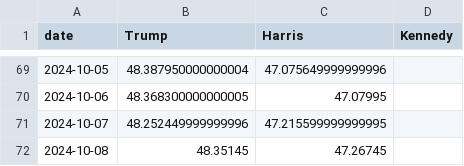
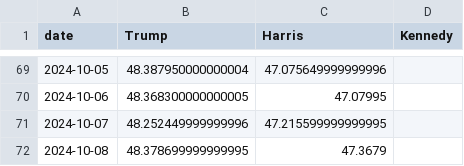
Before and after one commit to tomvaillant/us-wahl-data, a CSV file: georgia.csv, drawn as a sheet; only a part is shown, gaps mark what is left out.

```diff
--- a/georgia.csv
+++ b/georgia.csv
@@ -71,2 +71,2 @@ date,Trump,Harris,Kennedy
 2024-10-07,48.252449999999996,47.215599999999995,
-2024-10-08,48.35145,47.26745,
+2024-10-08,48.378699999999995,47.3679,
```
Also changed, not shown: arizona.csv, map_data.csv, 6 other files.
